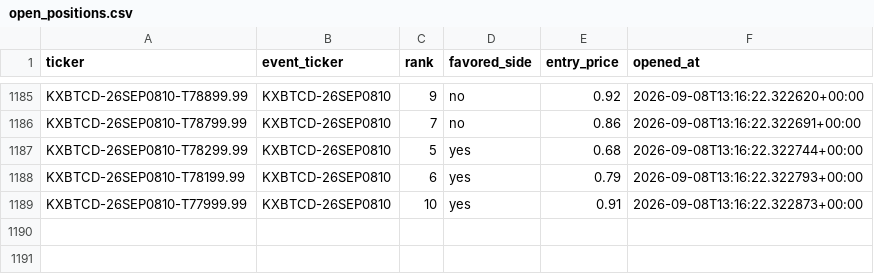
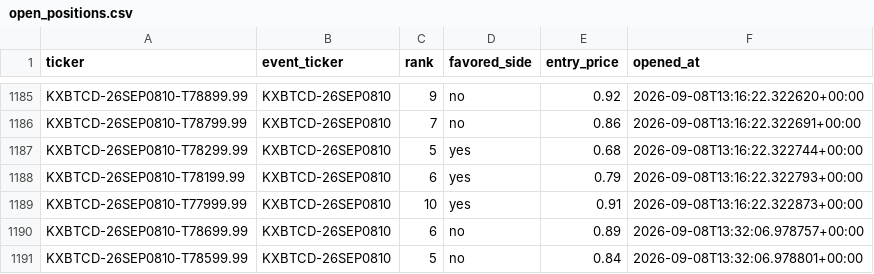
Before and after one commit to Prinxe-crypto/kxbtcd-midrank-bot, a CSV file: open_positions.csv, drawn as a sheet; only a part is shown, gaps mark what is left out.

```diff
--- a/open_positions.csv
+++ b/open_positions.csv
@@ -1189 +1189,3 @@ KXBTCD-26SEP0810-T78199.99,KXBTCD-26SEP0810,6,yes,0.79,2026-09-08T13:16:22.32279
 KXBTCD-26SEP0810-T77999.99,KXBTCD-26SEP0810,10,yes,0.91,2026-09-08T13:16:22.322873+00:00
+KXBTCD-26SEP0810-T78699.99,KXBTCD-26SEP0810,6,no,0.89,2026-09-08T13:32:06.978757+00:00
+KXBTCD-26SEP0810-T78599.99,KXBTCD-26SEP0810,5,no,0.84,2026-09-08T13:32:06.978801+00:00
```
